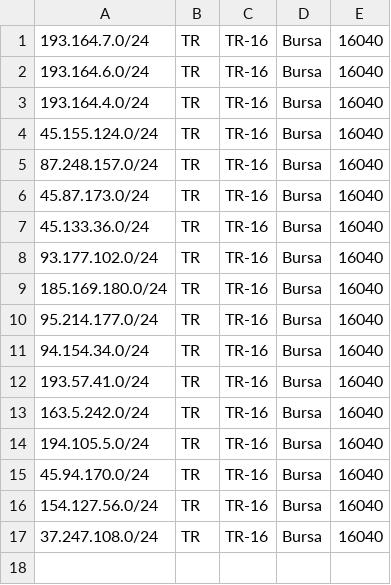
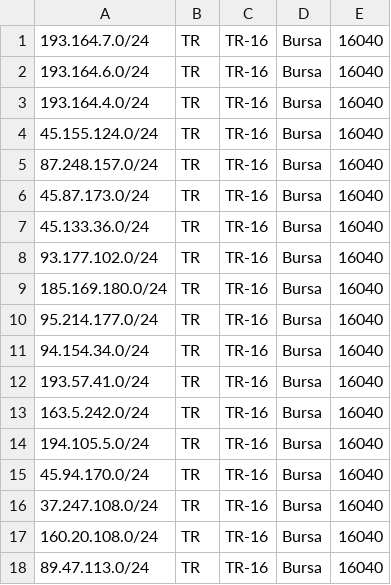
Before and after one commit to Keyubu/geofeed, a CSV file: geofeed.csv, drawn as a sheet; removed rows and columns are numbered as before the commit, all else as after; the diff names each change by its address in the sheet, - before the commit and + after, or states it on an @@ line.

Commit message:
Update geofeed.csv

```diff
--- a/geofeed.csv
+++ b/geofeed.csv
-row 16: 154.127.56.0/24 | TR | TR-16 | Bursa | 16040
+row 17: 160.20.108.0/24 | TR | TR-16 | Bursa | 16040
+row 18: 89.47.113.0/24 | TR | TR-16 | Bursa | 16040
```
